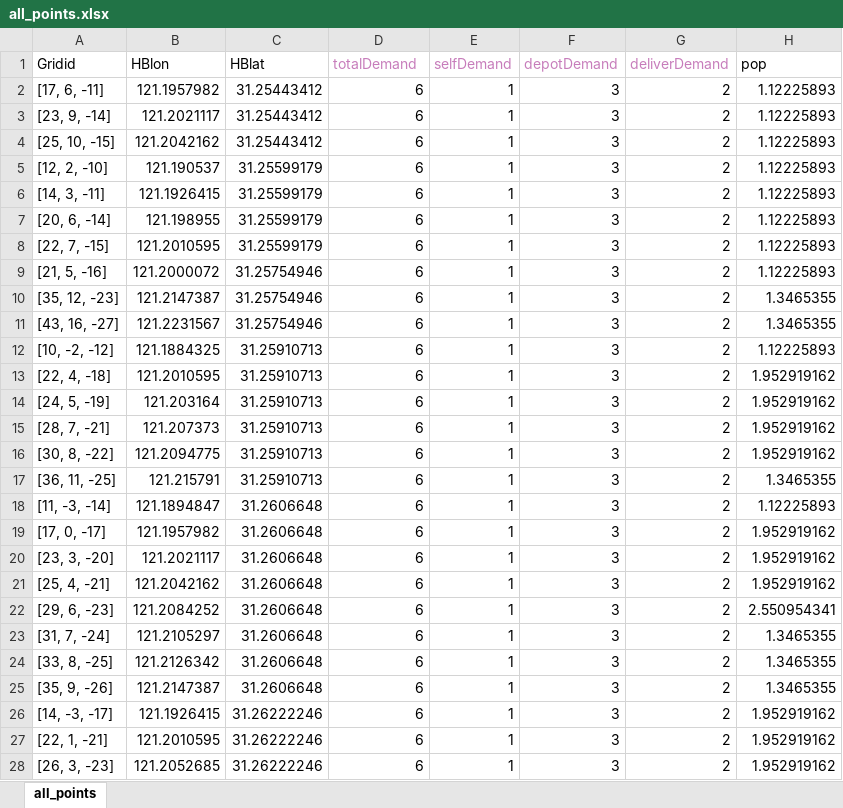
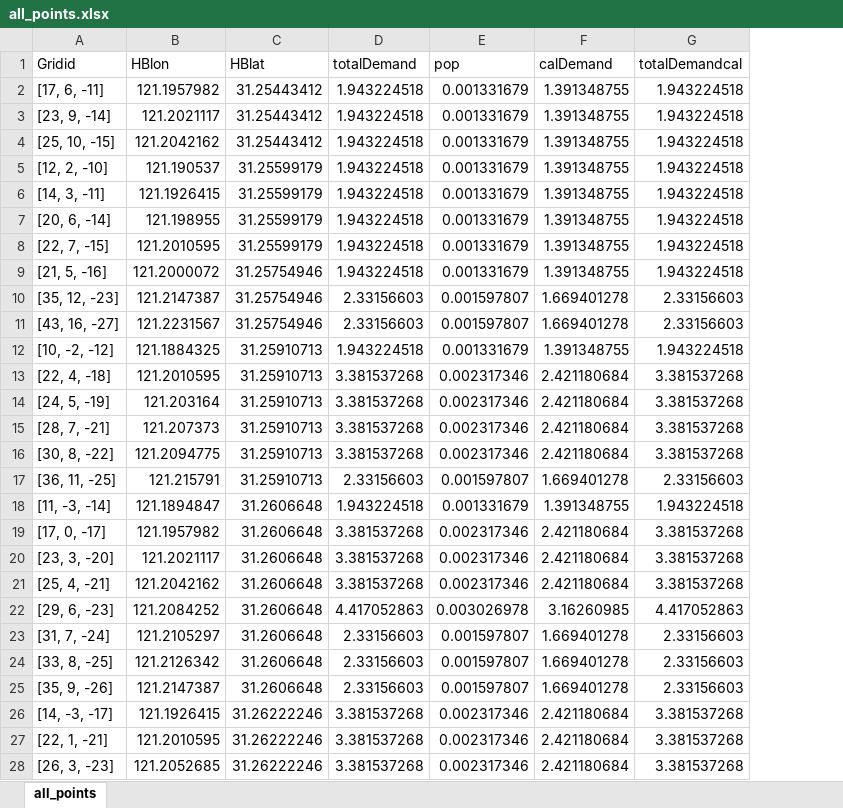
Before and after one commit to Github-s1mple/part3CG, an Excel workbook: all_points.xlsx, sheet all_points, drawn as a sheet; only a part is shown; values as stored, in another font and other column widths than the file's, no borders; removed rows and columns are numbered as before the commit, all else as after; the diff covers the shown part only; the diff names each change by its address in the sheet, - before the commit and + after, or states it on an @@ line.

```diff
--- a/all_points.xlsx (sheet all_points)
+++ b/all_points.xlsx (sheet all_points)
-column E (selfDemand), rows 2-28: all 1
-column F (depotDemand), rows 2-28: all 3
-column G (deliverDemand), rows 2-28: all 2
+column F (calDemand), rows 2-28: 1.391348755 | 1.391348755 | 1.391348755 | 1.391348755 | 1.391348755 | 1.391348755 | 1.391348755 | 1.391348755 | 1.669401278 | 1.669401278 | 1.391348755 | 2.421180684 | 2.421180684 | 2.421180684 | 2.421180684 | 1.669401278 | 1.391348755 | 2.421180684 | 2.421180684 | 2.421180684 | 3.16260985 | 1.669401278 | 1.669401278 | 1.669401278 | 2.421180684 | 2.421180684 | 2.421180684
+column G (totalDemandcal), rows 2-28: 1.943224518 | 1.943224518 | 1.943224518 | 1.943224518 | 1.943224518 | 1.943224518 | 1.943224518 | 1.943224518 | 2.33156603 | 2.33156603 | 1.943224518 | 3.381537268 | 3.381537268 | 3.381537268 | 3.381537268 | 2.33156603 | 1.943224518 | 3.381537268 | 3.381537268 | 3.381537268 | 4.417052863 | 2.33156603 | 2.33156603 | 2.33156603 | 3.381537268 | 3.381537268 | 3.381537268
-D1 text colour: #C77DBB
+D1 text colour: black
-D2:D9 (totalDemand): 6
+D2:D9 (totalDemand): 1.943224518
-E2:E9 (pop): 1.12225893
+E2:E9 (pop): 0.001331679
-D10:D11 (totalDemand): 6
+D10:D11 (totalDemand): 2.33156603
-E10:E11 (pop): 1.3465355
+E10:E11 (pop): 0.001597807
-D12 (totalDemand): 6
+D12 (totalDemand): 1.943224518
-E12 (pop): 1.12225893
+E12 (pop): 0.001331679
-D13:D16 (totalDemand): 6
+D13:D16 (totalDemand): 3.381537268
-E13:E16 (pop): 1.952919162
+E13:E16 (pop): 0.002317346
-D17 (totalDemand): 6
+D17 (totalDemand): 2.33156603
-E17 (pop): 1.3465355
+E17 (pop): 0.001597807
-D18 (totalDemand): 6
+D18 (totalDemand): 1.943224518
-E18 (pop): 1.12225893
+E18 (pop): 0.001331679
-D19:D21 (totalDemand): 6
+D19:D21 (totalDemand): 3.381537268
-E19:E21 (pop): 1.952919162
+E19:E21 (pop): 0.002317346
-D22 (totalDemand): 6
+D22 (totalDemand): 4.417052863
-E22 (pop): 2.550954341
+E22 (pop): 0.003026978
-D23:D25 (totalDemand): 6
+D23:D25 (totalDemand): 2.33156603
-E23:E25 (pop): 1.3465355
+E23:E25 (pop): 0.001597807
-D26:D28 (totalDemand): 6
+D26:D28 (totalDemand): 3.381537268
-E26:E28 (pop): 1.952919162
+E26:E28 (pop): 0.002317346
```
Also changed, not shown: 1102 edited cells elsewhere in this sheet, 26 other files.
